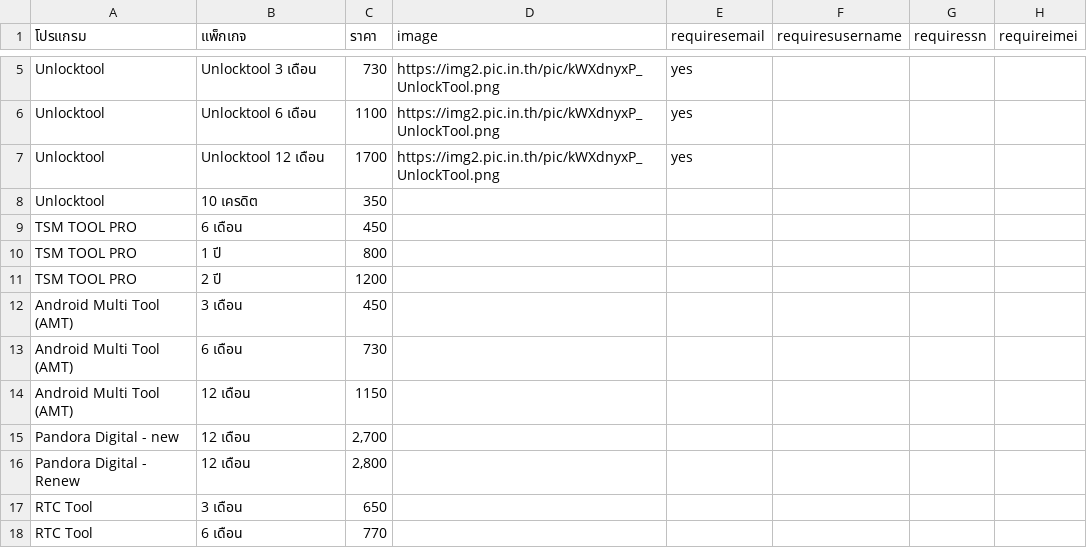
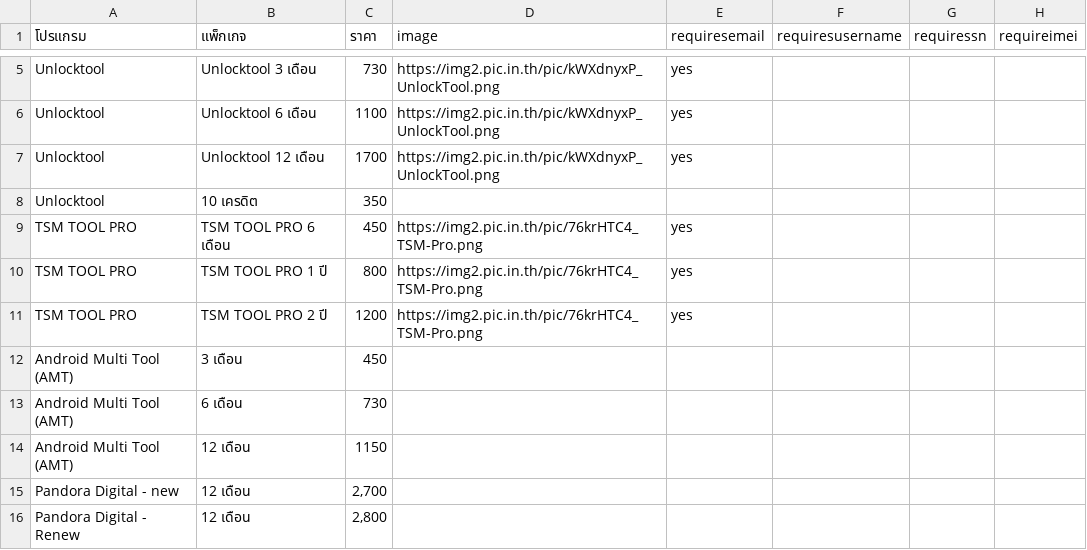
Before and after one commit to sathapon-son/web_EliteUnlock, a CSV file: data.csv, drawn as a sheet; only a part is shown, gaps mark what is left out; the shorter side is filled out with more unchanged rows.

Commit message:
Update data.csv

```diff
--- a/data.csv
+++ b/data.csv
@@ -8,5 +8,5 @@ Unlocktool,Unlocktool 12 เดือน,1700,https://img2.pic.in.th/pic/kWXdnyx
 Unlocktool,10 เครดิต,350,,,,,
-TSM TOOL PRO,6 เดือน,450,,,,,
-TSM TOOL PRO,1 ปี,800,,,,,
-TSM TOOL PRO,2 ปี,1200,,,,,
+TSM TOOL PRO,TSM TOOL PRO 6 เดือน,450,https://img2.pic.in.th/pic/76krHTC4_TSM-Pro.png,yes,,,
+TSM TOOL PRO,TSM TOOL PRO 1 ปี,800,https://img2.pic.in.th/pic/76krHTC4_TSM-Pro.png,yes,,,
+TSM TOOL PRO,TSM TOOL PRO 2 ปี,1200,https://img2.pic.in.th/pic/76krHTC4_TSM-Pro.png,yes,,,
 Android Multi Tool (AMT),3 เดือน,450,,,,,
```
